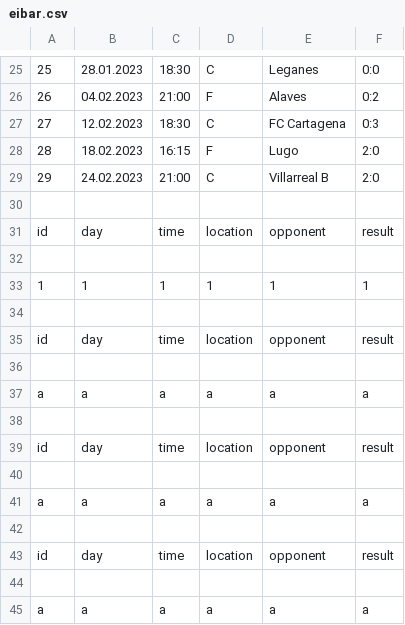
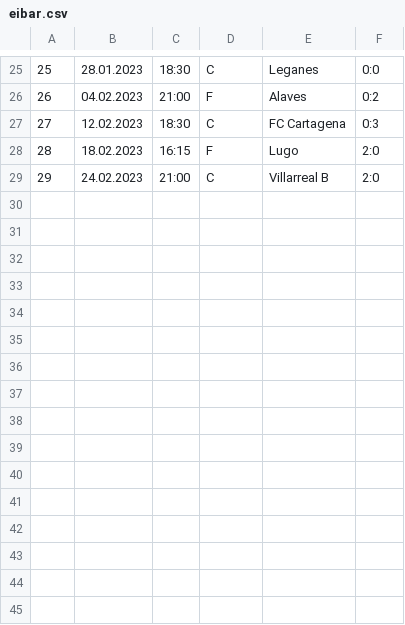
Before and after one commit to acaceres81/PythonFiles, a CSV file: eibar.csv, drawn as a sheet; only a part is shown, gaps mark what is left out.

```diff
--- a/eibar.csv
+++ b/eibar.csv
@@ -29,17 +29 @@
 29,24.02.2023,21:00,C,Villarreal B,2:0
-
-id,day,time,location,opponent,result
-
-1,1,1,1,1,1
-
-id,day,time,location,opponent,result
-
-a,a,a,a,a,a
-
-id,day,time,location,opponent,result
-
-a,a,a,a,a,a
-
-id,day,time,location,opponent,result
-
-a,a,a,a,a,a
```
Also changed, not shown: 1 other file.
